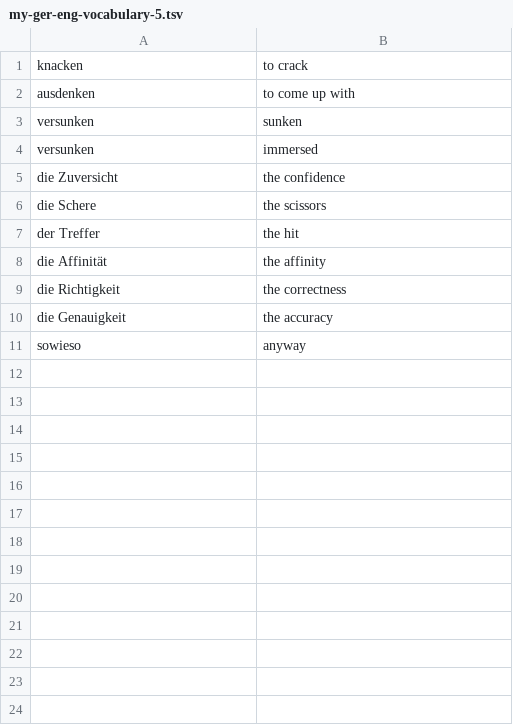
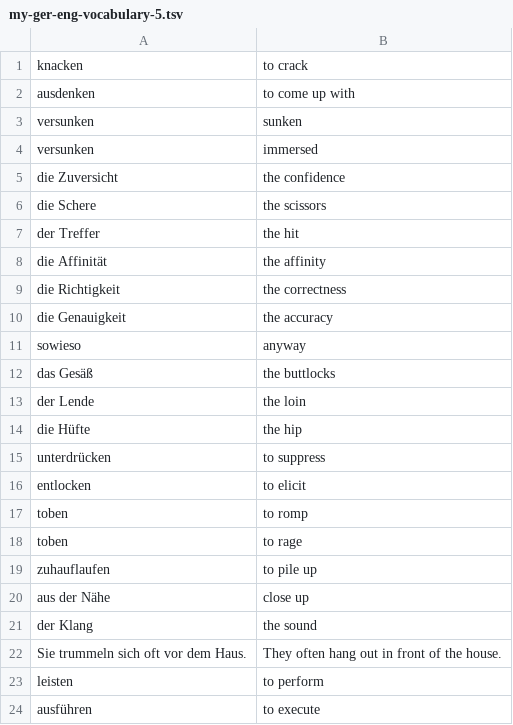
Before and after one commit to iav0207/my-flashcards-decks, a TSV file: flashcards/tsv/de-en/my-ger-eng-vocabulary-5.tsv, drawn as a sheet.

```diff
--- a/flashcards/tsv/de-en/my-ger-eng-vocabulary-5.tsv
+++ b/flashcards/tsv/de-en/my-ger-eng-vocabulary-5.tsv
@@ -11 +11,14 @@ die Genauigkeit	the accuracy
 sowieso	anyway
+das Gesäß	the buttlocks
+der Lende	the loin
+die Hüfte	the hip
+unterdrücken	to suppress
+entlocken	to elicit
+toben	to romp
+toben	to rage
+zuhauflaufen	to pile up
+aus der Nähe	close up
+der Klang	the sound
+Sie trummeln sich oft vor dem Haus.	They often hang out in front of the house.
+leisten	to perform
+ausführen	to execute
```
Also changed, not shown: flashcards/tsv/de-en/my-ger-eng-vocabulary-2.tsv, flashcards/tsv/de-en/patricia-phrases.tsv.
